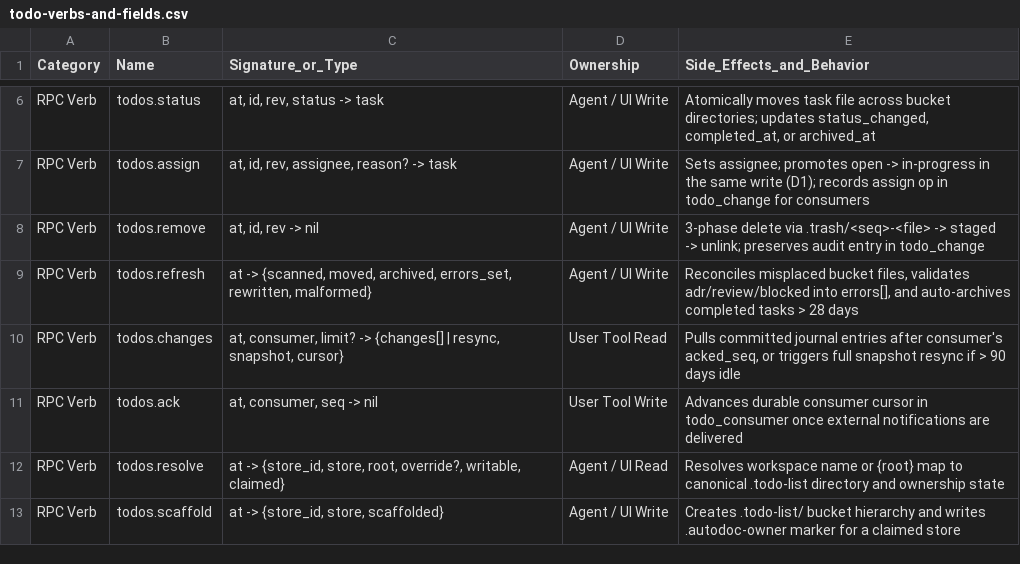
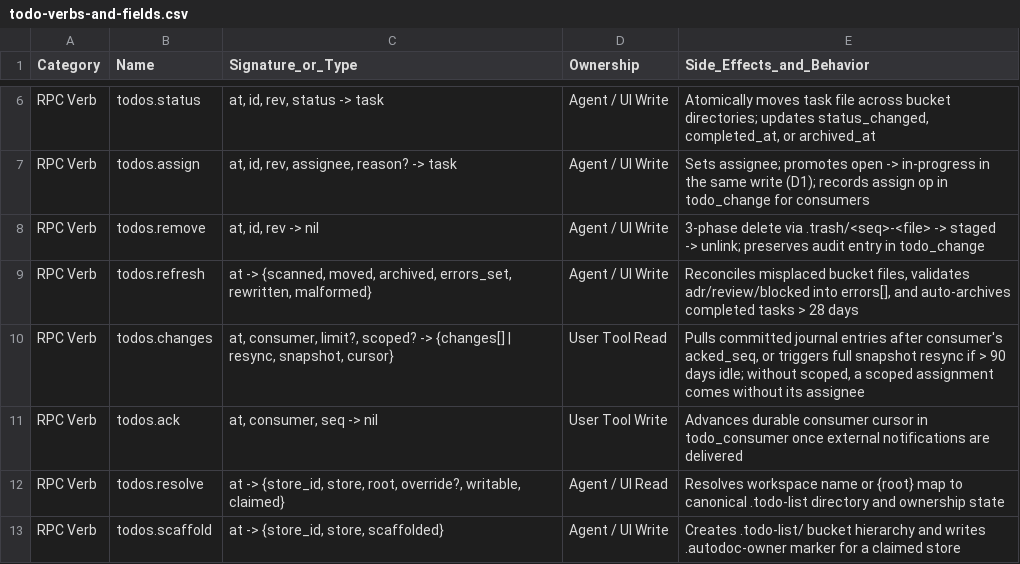
Before and after one commit to yongjohnlee80/autodoc, a CSV file: docs/reference/10-todo-task-engine/todo-verbs-and-fields.csv, drawn as a sheet; only a part is shown, gaps mark what is left out.

Commit message:
todos.changes: a scoped assignment's assignee only for a reader that says it reads scopes
Protocol 30 put the assigner's scope on an assignment so that each
editor's notifier delivers a bare assignee only in its own project. But a
notifier that predates it still delivers any assignee it is given: an
editor started before auto-core's upgrade keeps the old code loaded, and on
2026-10-29 one delivered two scoped assignments in a second project. Only
the daemon can stop it.

todos.changes takes an optional scoped (protocol 33). A consumer that
passes it gets every change as it is. One that doesn't gets a scoped
assignment without its assignee, the change's to and a resync row's
assignee, and so delivers none; an assignment with no scope keeps its
assignee. This is the one exception to "a result keeps its meaning" for
older sessions, by Johno's ruling (2026-10-29), noted at Protocol.

Tests: through the verb, an undeclared reader gets the scoped assign with
no to and its scope kept and the unscoped one with its to, and a declared
reader gets both as they are (on the SQLite journal too); the page method
withholds only scoped assignees from changes and resync rows and leaves
the page it was given alone. A mutant that skips the gate fails both.
The contracts, AGENTS.md and the Lua contracts are regenerated; the
reference chapter on cursors documents scoped.

```diff
--- a/docs/reference/10-todo-task-engine/todo-verbs-and-fields.csv
+++ b/docs/reference/10-todo-task-engine/todo-verbs-and-fields.csv
@@ -9,3 +9,3 @@ RPC Verb,todos.remove,"at, id, rev -> nil",Agent / UI Write,"3-phase delete via
 RPC Verb,todos.refresh,"at -> {scanned, moved, archived, errors_set, rewritten, malformed}",Agent / UI Write,"Reconciles misplaced bucket files, validates adr/review/blocked into errors[], and auto-archives completed tasks > 28 days"
-RPC Verb,todos.changes,"at, consumer, limit? -> {changes[] | resync, snapshot, cursor}",User Tool Read,"Pulls committed journal entries after consumer's acked_seq, or triggers full snapshot resync if > 90 days idle"
+RPC Verb,todos.changes,"at, consumer, limit?, scoped? -> {changes[] | resync, snapshot, cursor}",User Tool Read,"Pulls committed journal entries after consumer's acked_seq, or triggers full snapshot resync if > 90 days idle; without scoped, a scoped assignment comes without its assignee"
 RPC Verb,todos.ack,"at, consumer, seq -> nil",User Tool Write,"Advances durable consumer cursor in todo_consumer once external notifications are delivered"
```
Also changed, not shown: 11 other files.
